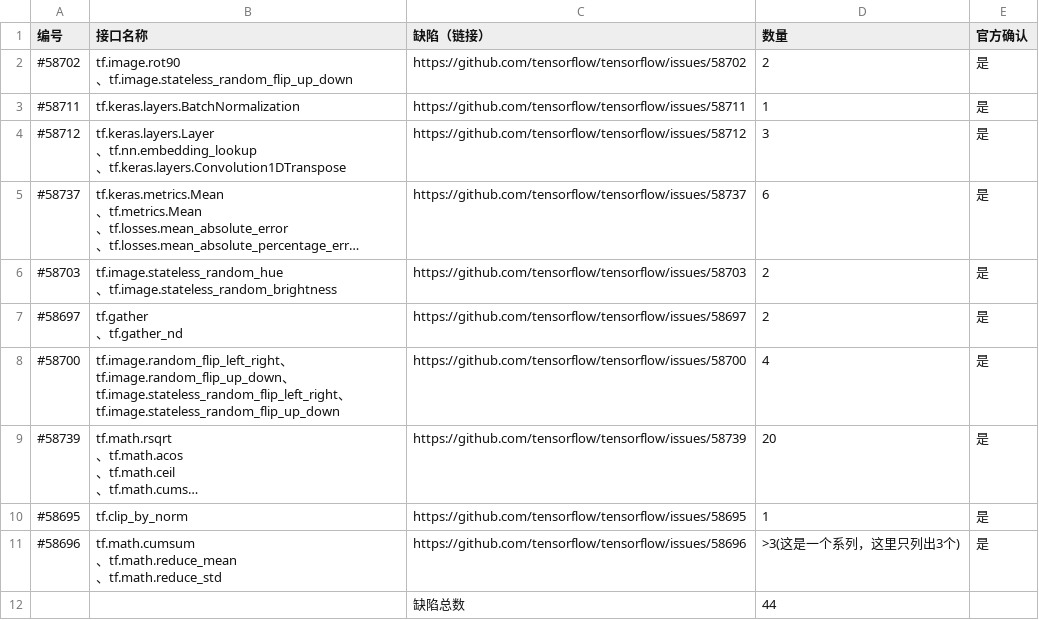
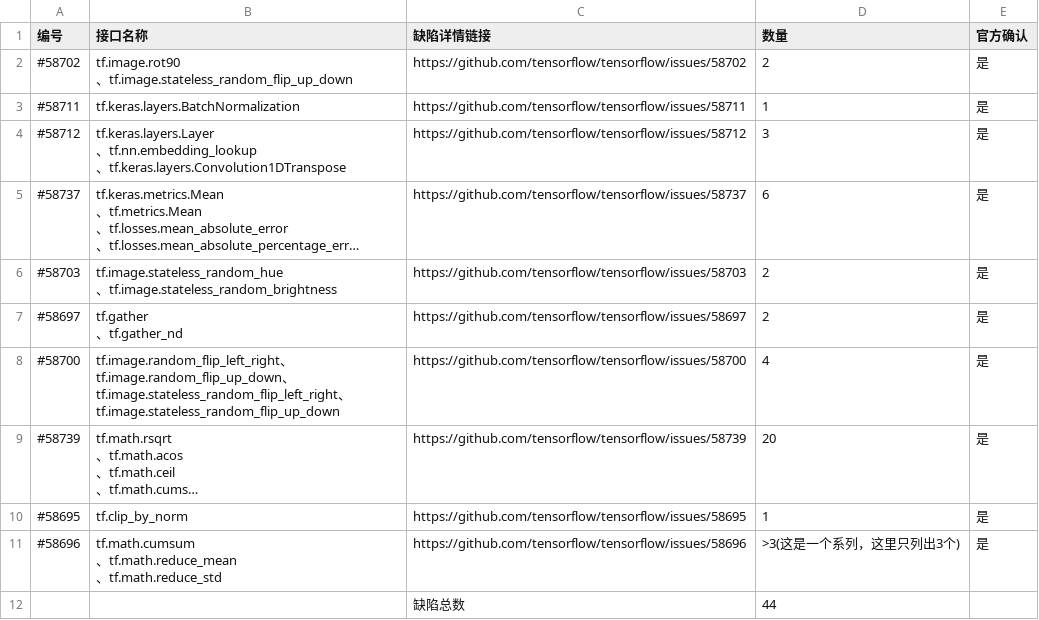
Before and after one commit to triumph-wangyuyang/Issue, a CSV file: TensorFlow_issue_link.csv, drawn as a sheet; long unchanged cells end in ….

Commit message:
Update TensorFlow_issue_link.csv

```diff
--- a/TensorFlow_issue_link.csv
+++ b/TensorFlow_issue_link.csv
@@ -1,2 +1,2 @@
-编号,接口名称,缺陷（链接）,数量,官方确认
+编号,接口名称,缺陷详情链接,数量,官方确认
 #58702,"tf.image.rot90
```
